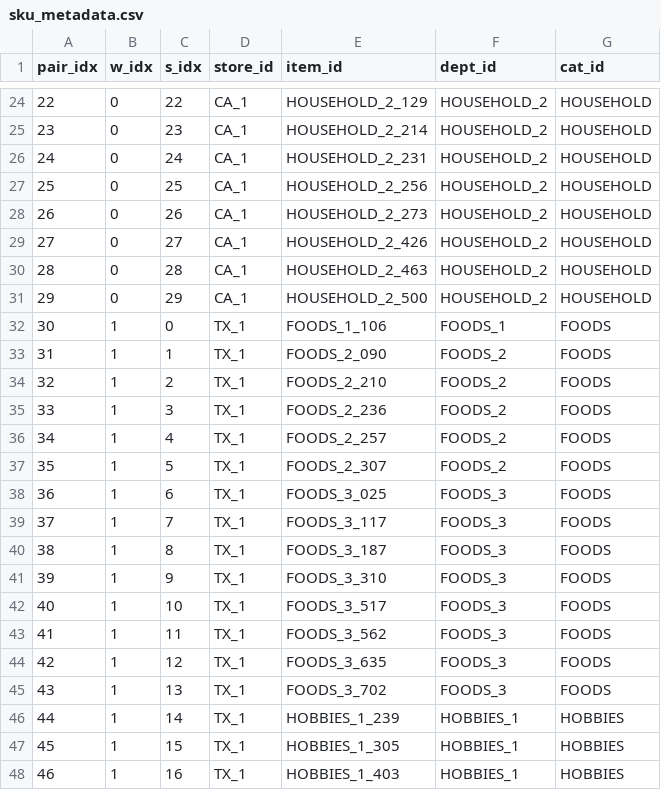
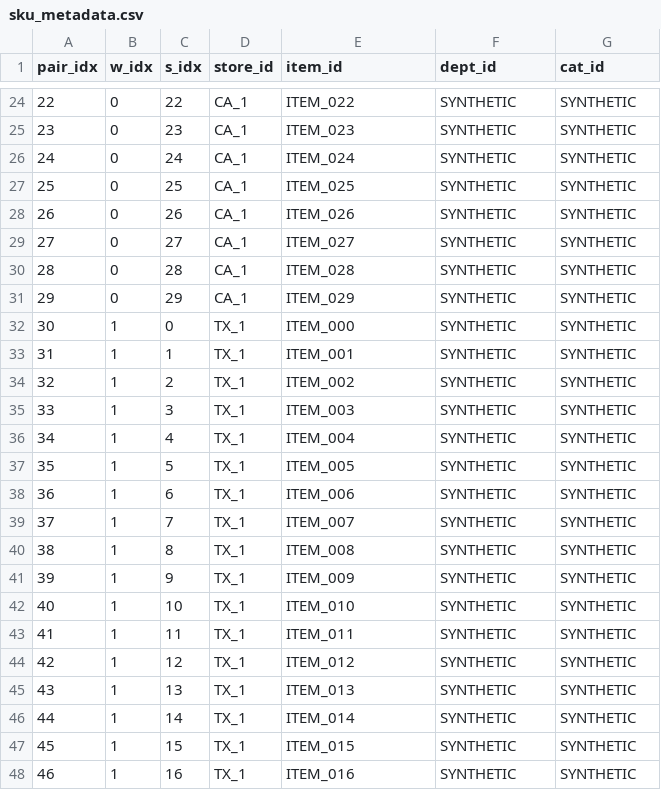
Before and after one commit to MinhLysA/Khoa_luan, a CSV file: rl_inventory/data/processed/sku_metadata.csv, drawn as a sheet; only a part is shown, gaps mark what is left out; the diff covers the shown part only.

```diff
--- a/rl_inventory/data/processed/sku_metadata.csv
+++ b/rl_inventory/data/processed/sku_metadata.csv
@@ -24,25 +24,25 @@ pair_idx,w_idx,s_idx,store_id,item_id,dept_id,cat_id
-22,0,22,CA_1,HOUSEHOLD_2_129,HOUSEHOLD_2,HOUSEHOLD
-23,0,23,CA_1,HOUSEHOLD_2_214,HOUSEHOLD_2,HOUSEHOLD
-24,0,24,CA_1,HOUSEHOLD_2_231,HOUSEHOLD_2,HOUSEHOLD
-25,0,25,CA_1,HOUSEHOLD_2_256,HOUSEHOLD_2,HOUSEHOLD
-26,0,26,CA_1,HOUSEHOLD_2_273,HOUSEHOLD_2,HOUSEHOLD
-27,0,27,CA_1,HOUSEHOLD_2_426,HOUSEHOLD_2,HOUSEHOLD
-28,0,28,CA_1,HOUSEHOLD_2_463,HOUSEHOLD_2,HOUSEHOLD
-29,0,29,CA_1,HOUSEHOLD_2_500,HOUSEHOLD_2,HOUSEHOLD
-30,1,0,TX_1,FOODS_1_106,FOODS_1,FOODS
-31,1,1,TX_1,FOODS_2_090,FOODS_2,FOODS
-32,1,2,TX_1,FOODS_2_210,FOODS_2,FOODS
-33,1,3,TX_1,FOODS_2_236,FOODS_2,FOODS
-34,1,4,TX_1,FOODS_2_257,FOODS_2,FOODS
-35,1,5,TX_1,FOODS_2_307,FOODS_2,FOODS
-36,1,6,TX_1,FOODS_3_025,FOODS_3,FOODS
-37,1,7,TX_1,FOODS_3_117,FOODS_3,FOODS
-38,1,8,TX_1,FOODS_3_187,FOODS_3,FOODS
-39,1,9,TX_1,FOODS_3_310,FOODS_3,FOODS
-40,1,10,TX_1,FOODS_3_517,FOODS_3,FOODS
-41,1,11,TX_1,FOODS_3_562,FOODS_3,FOODS
-42,1,12,TX_1,FOODS_3_635,FOODS_3,FOODS
-43,1,13,TX_1,FOODS_3_702,FOODS_3,FOODS
-44,1,14,TX_1,HOBBIES_1_239,HOBBIES_1,HOBBIES
-45,1,15,TX_1,HOBBIES_1_305,HOBBIES_1,HOBBIES
-46,1,16,TX_1,HOBBIES_1_403,HOBBIES_1,HOBBIES
+22,0,22,CA_1,ITEM_022,SYNTHETIC,SYNTHETIC
+23,0,23,CA_1,ITEM_023,SYNTHETIC,SYNTHETIC
+24,0,24,CA_1,ITEM_024,SYNTHETIC,SYNTHETIC
+25,0,25,CA_1,ITEM_025,SYNTHETIC,SYNTHETIC
+26,0,26,CA_1,ITEM_026,SYNTHETIC,SYNTHETIC
+27,0,27,CA_1,ITEM_027,SYNTHETIC,SYNTHETIC
+28,0,28,CA_1,ITEM_028,SYNTHETIC,SYNTHETIC
+29,0,29,CA_1,ITEM_029,SYNTHETIC,SYNTHETIC
+30,1,0,TX_1,ITEM_000,SYNTHETIC,SYNTHETIC
+31,1,1,TX_1,ITEM_001,SYNTHETIC,SYNTHETIC
+32,1,2,TX_1,ITEM_002,SYNTHETIC,SYNTHETIC
+33,1,3,TX_1,ITEM_003,SYNTHETIC,SYNTHETIC
+34,1,4,TX_1,ITEM_004,SYNTHETIC,SYNTHETIC
+35,1,5,TX_1,ITEM_005,SYNTHETIC,SYNTHETIC
+36,1,6,TX_1,ITEM_006,SYNTHETIC,SYNTHETIC
+37,1,7,TX_1,ITEM_007,SYNTHETIC,SYNTHETIC
+38,1,8,TX_1,ITEM_008,SYNTHETIC,SYNTHETIC
+39,1,9,TX_1,ITEM_009,SYNTHETIC,SYNTHETIC
+40,1,10,TX_1,ITEM_010,SYNTHETIC,SYNTHETIC
+41,1,11,TX_1,ITEM_011,SYNTHETIC,SYNTHETIC
+42,1,12,TX_1,ITEM_012,SYNTHETIC,SYNTHETIC
+43,1,13,TX_1,ITEM_013,SYNTHETIC,SYNTHETIC
+44,1,14,TX_1,ITEM_014,SYNTHETIC,SYNTHETIC
+45,1,15,TX_1,ITEM_015,SYNTHETIC,SYNTHETIC
+46,1,16,TX_1,ITEM_016,SYNTHETIC,SYNTHETIC
```
Also changed, not shown: 105 edited cells elsewhere in this file, rl_inventory/results/evaluation_results.csv, 52 other files.
